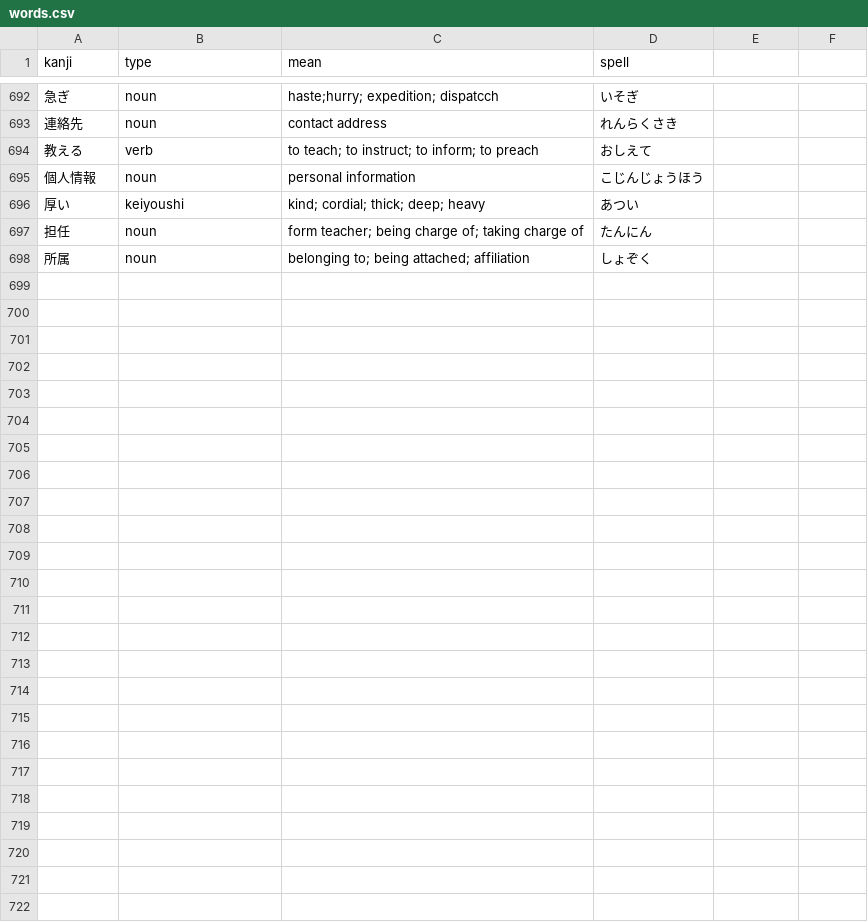
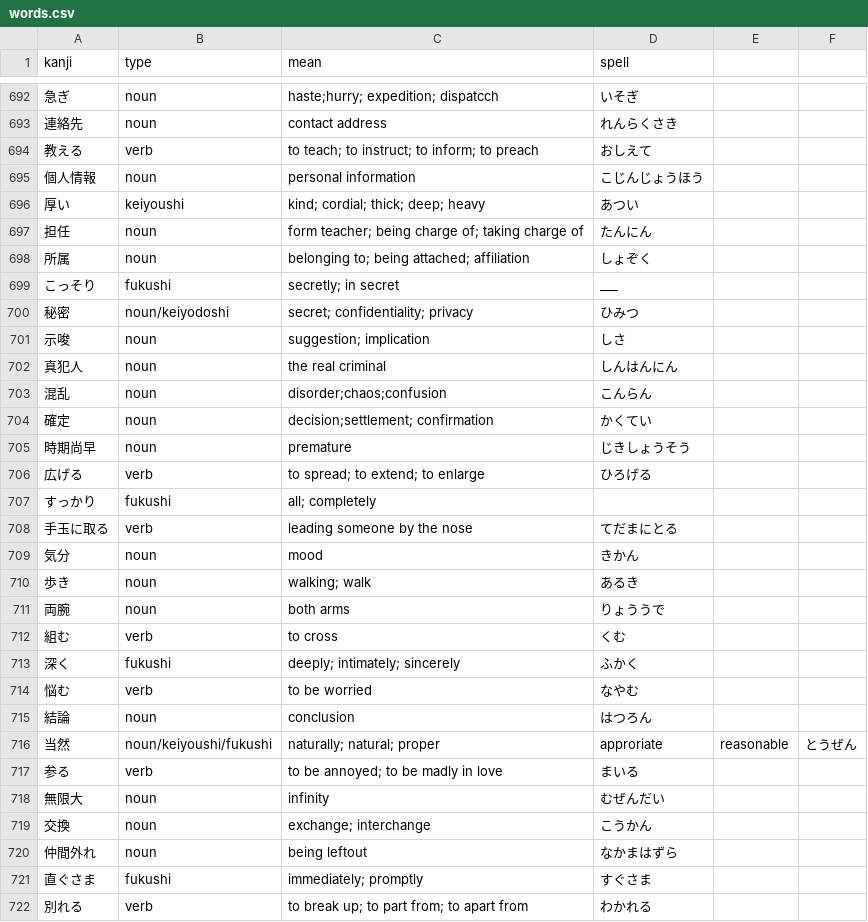
Before and after one commit to bichu136/bichu136.github.io, a CSV file: _data/words.csv, drawn as a sheet; only a part is shown, gaps mark what is left out; the diff names each change by its address in the sheet, - before the commit and + after, or states it on an @@ line.

```diff
--- a/_data/words.csv
+++ b/_data/words.csv
+row 699: こっそり | fukushi | secretly; in secret | ___
+row 700: 秘密 | noun/keiyodoshi | secret; confidentiality; privacy | ひみつ
+row 701: 示唆 | noun | suggestion; implication | しさ
+row 702: 真犯人 | noun | the real criminal | しんはんにん
+row 703: 混乱 | noun | disorder;chaos;confusion | こんらん
+row 704: 確定 | noun | decision;settlement; confirmation | かくてい
+row 705: 時期尚早 | noun | premature | じきしょうそう
+row 706: 広げる | verb | to spread; to extend; to enlarge | ひろげる
+row 707: すっかり | fukushi | all; completely
+row 708: 手玉に取る | verb | leading someone by the nose | てだまにとる
+row 709: 気分 | noun | mood | きかん
+row 710: 歩き | noun | walking; walk | あるき
+row 711: 両腕 | noun | both arms | りょううで
+row 712: 組む | verb | to cross | くむ
+row 713: 深く | fukushi | deeply; intimately; sincerely | ふかく
+row 714: 悩む | verb | to be worried | なやむ
+row 715: 結論 | noun | conclusion | はつろん
+row 716: 当然 | noun/keiyoushi/fukushi | naturally; natural; proper | approriate | reasonable | とうぜん
+row 717: 参る | verb | to be annoyed; to be madly in love | まいる
+row 718: 無限大 | noun | infinity | むぜんだい
+row 719: 交換 | noun | exchange; interchange | こうかん
+row 720: 仲間外れ | noun | being leftout | なかまはずら
+row 721: 直ぐさま | fukushi | immediately; promptly | すぐさま
+row 722: 別れる | verb | to break up; to part from; to apart from | わかれる
```
Also changed, not shown: 3 other files.
